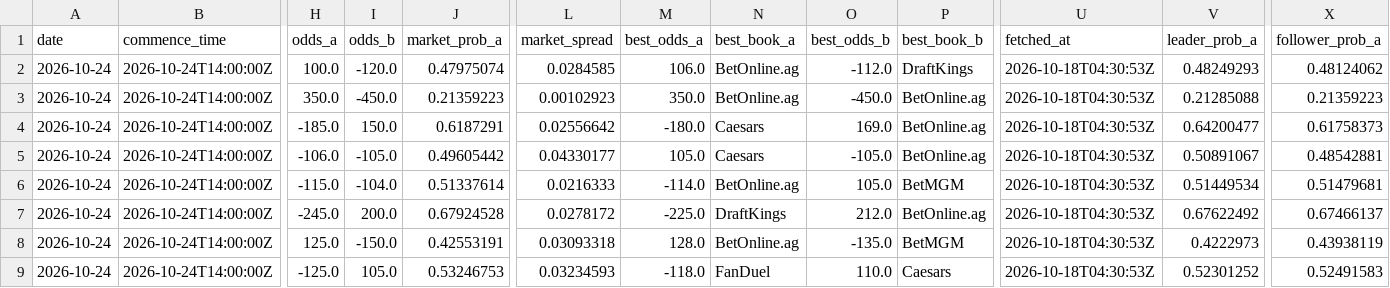
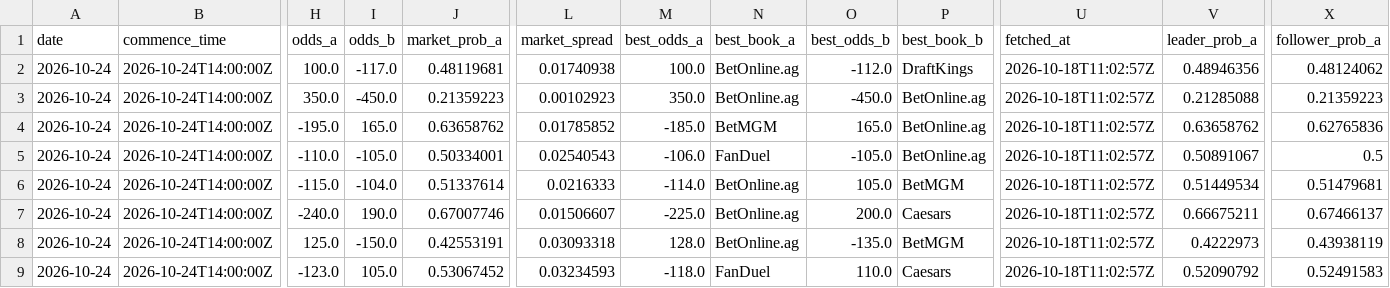
Before and after one commit to joshuakingsland/claude-fights, a CSV file: odds_upcoming.csv, drawn as a sheet; only a part is shown, gaps mark what is left out; the diff covers the shown part only; the diff names each change by its address in the sheet, - before the commit and + after, or states it on an @@ line.

```diff
--- a/odds_upcoming.csv
+++ b/odds_upcoming.csv
-I2 (odds_b): -120.0
+I2 (odds_b): -117.0
-J2 (market_prob_a): 0.47975074
+J2 (market_prob_a): 0.48119681
-L2 (market_spread): 0.0284585
+L2 (market_spread): 0.01740938
-M2 (best_odds_a): 106.0
+M2 (best_odds_a): 100.0
-U2:U9 (fetched_at): 2026-10-18T04:30:53Z
+U2:U9 (fetched_at): 2026-10-18T11:02:57Z
-V2 (leader_prob_a): 0.48249293
+V2 (leader_prob_a): 0.48946356
-H4 (odds_a): -185.0
+H4 (odds_a): -195.0
-I4 (odds_b): 150.0
+I4 (odds_b): 165.0
-J4 (market_prob_a): 0.6187291
+J4 (market_prob_a): 0.63658762
-L4 (market_spread): 0.02556642
+L4 (market_spread): 0.01785852
-M4 (best_odds_a): -180.0
+M4 (best_odds_a): -185.0
-N4 (best_book_a): Caesars
+N4 (best_book_a): BetMGM
-O4 (best_odds_b): 169.0
+O4 (best_odds_b): 165.0
-V4 (leader_prob_a): 0.64200477
+V4 (leader_prob_a): 0.63658762
-X4 (follower_prob_a): 0.61758373
+X4 (follower_prob_a): 0.62765836
-H5 (odds_a): -106.0
+H5 (odds_a): -110.0
-J5 (market_prob_a): 0.49605442
+J5 (market_prob_a): 0.50334001
-L5 (market_spread): 0.04330177
+L5 (market_spread): 0.02540543
-M5 (best_odds_a): 105.0
+M5 (best_odds_a): -106.0
-N5 (best_book_a): Caesars
+N5 (best_book_a): FanDuel
-X5 (follower_prob_a): 0.48542881
+X5 (follower_prob_a): 0.5
-H7 (odds_a): -245.0
+H7 (odds_a): -240.0
-I7 (odds_b): 200.0
+I7 (odds_b): 190.0
-J7 (market_prob_a): 0.67924528
+J7 (market_prob_a): 0.67007746
-L7 (market_spread): 0.0278172
+L7 (market_spread): 0.01506607
-N7 (best_book_a): DraftKings
+N7 (best_book_a): BetOnline.ag
-O7 (best_odds_b): 212.0
+O7 (best_odds_b): 200.0
-P7 (best_book_b): BetOnline.ag
+P7 (best_book_b): Caesars
-V7 (leader_prob_a): 0.67622492
+V7 (leader_prob_a): 0.66675211
-H9 (odds_a): -125.0
+H9 (odds_a): -123.0
-J9 (market_prob_a): 0.53246753
+J9 (market_prob_a): 0.53067452
-V9 (leader_prob_a): 0.52301252
+V9 (leader_prob_a): 0.52090792
```
Also changed, not shown: 44 edited cells elsewhere in this file, 8 other files.
